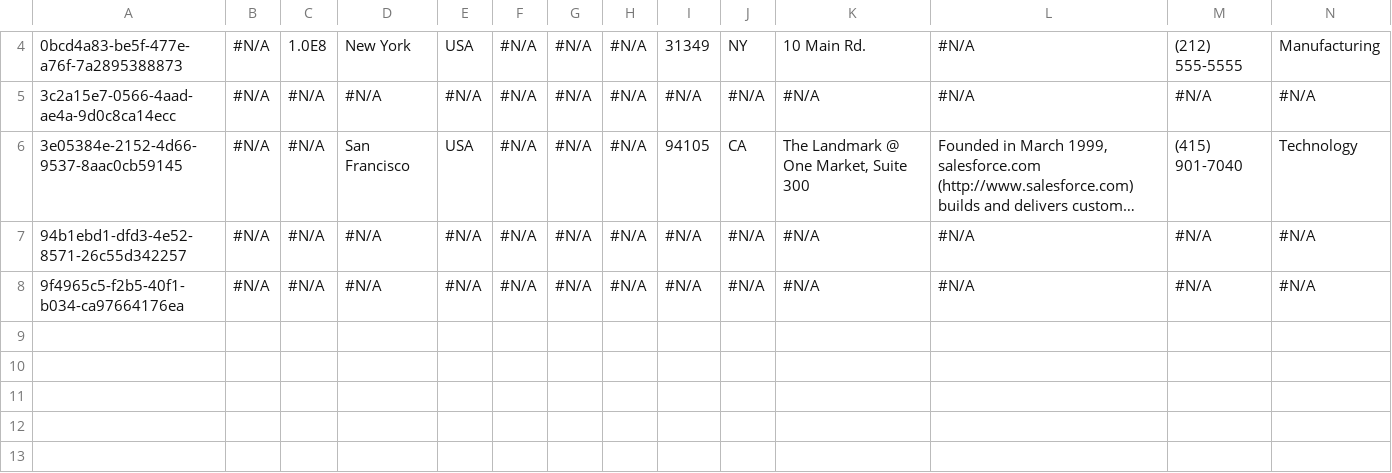
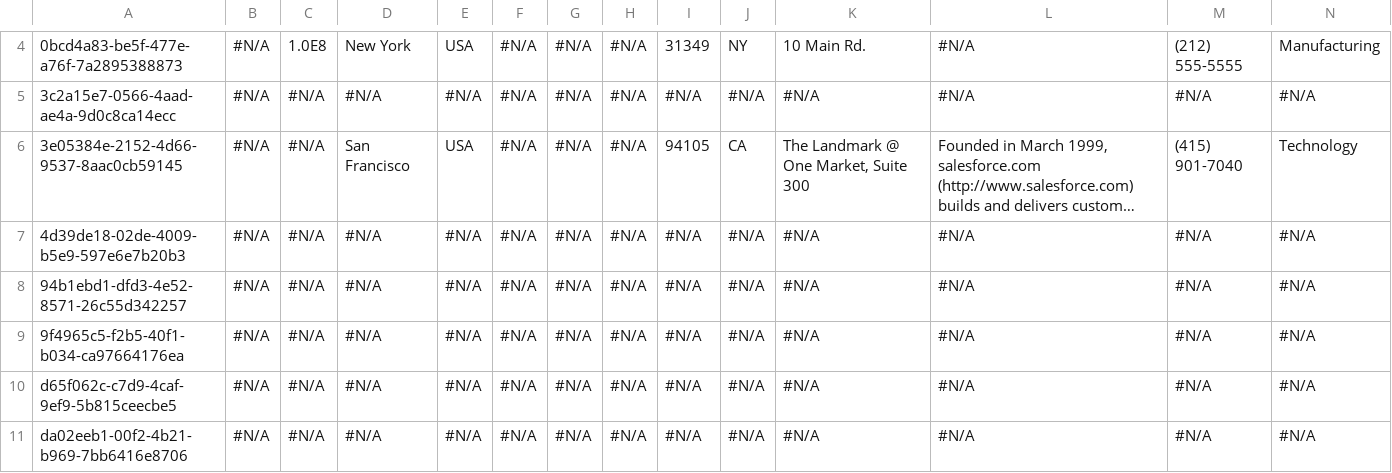
Before and after one commit to tzioprodly/tzioprodly, a CSV file: Account.csv, drawn as a sheet; only a part is shown, gaps mark what is left out; long unchanged cells end in …; rows hold the shown columns only; the diff names each change by its address in the sheet, - before the commit and + after, or states it on an @@ line.

```diff
--- a/Account.csv
+++ b/Account.csv
+row 7: 4d39de18-02de-4009-b5e9-597e6e7b20b3 | #N/A | #N/A | #N/A | #N/A | #N/A | #N/A | #N/A | #N/A | #N/A | #N/A | #N/A | #N/A | #N/A
+row 10: d65f062c-c7d9-4caf-9ef9-5b815ceecbe5 | #N/A | #N/A | #N/A | #N/A | #N/A | #N/A | #N/A | #N/A | #N/A | #N/A | #N/A | #N/A | #N/A
+row 11: da02eeb1-00f2-4b21-b969-7bb6416e8706 | #N/A | #N/A | #N/A | #N/A | #N/A | #N/A | #N/A | #N/A | #N/A | #N/A | #N/A | #N/A | #N/A
```
